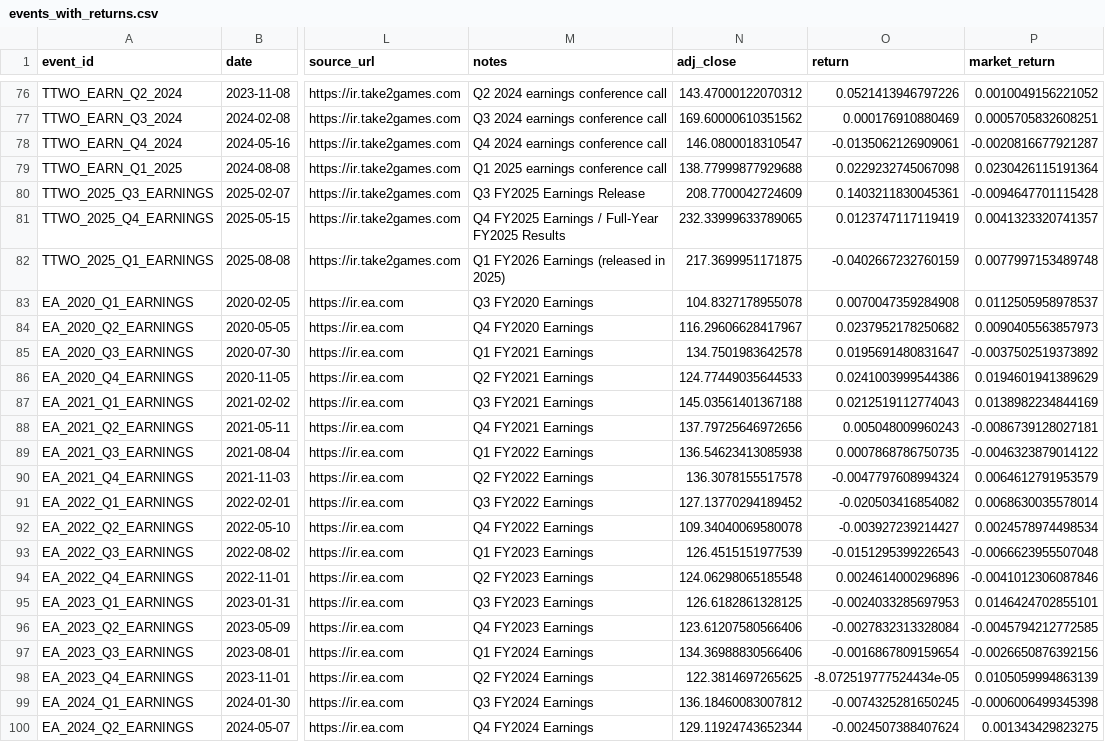
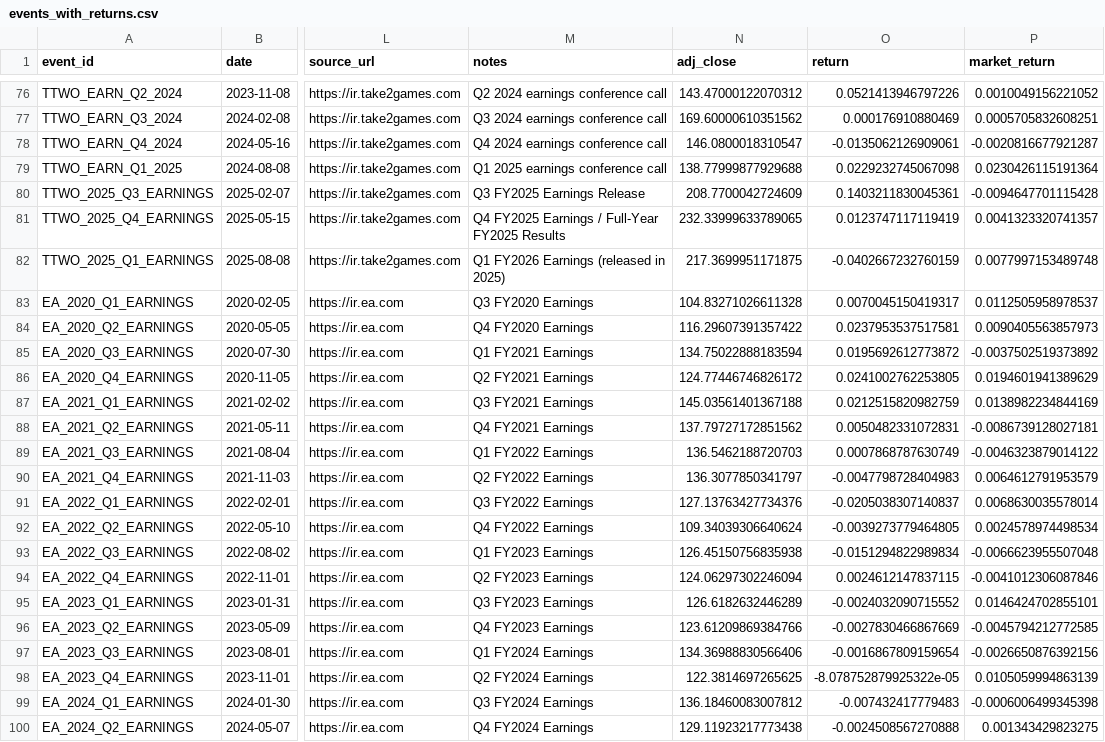
Before and after one commit to AawinAru/Game-Market-Event-Analyzer, a CSV file: data/processed/events_with_returns.csv, drawn as a sheet; only a part is shown, gaps mark what is left out; the diff covers the shown part only; the diff names each change by its address in the sheet, - before the commit and + after, or states it on an @@ line.

```diff
--- a/data/processed/events_with_returns.csv
+++ b/data/processed/events_with_returns.csv
-N83 (adj_close): 104.8327178955078
+N83 (adj_close): 104.83271026611328
-O83 (return): 0.0070047359284908
+O83 (return): 0.0070045150419317
-N84 (adj_close): 116.29606628417967
+N84 (adj_close): 116.29607391357422
-O84 (return): 0.0237952178250682
+O84 (return): 0.0237953537517581
-N85 (adj_close): 134.7501983642578
+N85 (adj_close): 134.75022888183594
-O85 (return): 0.0195691480831647
+O85 (return): 0.0195692612773872
-N86 (adj_close): 124.77449035644533
+N86 (adj_close): 124.77446746826172
-O86 (return): 0.0241003999544386
+O86 (return): 0.0241002762253805
-O87 (return): 0.0212519112774043
+O87 (return): 0.0212515820982759
-N88 (adj_close): 137.79725646972656
+N88 (adj_close): 137.79727172851562
-O88 (return): 0.005048009960243
+O88 (return): 0.0050482331072831
-N89 (adj_close): 136.54623413085938
+N89 (adj_close): 136.5462188720703
-O89 (return): 0.0007868786750735
+O89 (return): 0.0007868787630749
-N90 (adj_close): 136.3078155517578
+N90 (adj_close): 136.3077850341797
-O90 (return): -0.0047797608994324
+O90 (return): -0.0047798728404983
-N91 (adj_close): 127.13770294189452
+N91 (adj_close): 127.13763427734376
-O91 (return): -0.020503416854082
+O91 (return): -0.0205038307140837
-N92 (adj_close): 109.34040069580078
+N92 (adj_close): 109.34039306640624
-O92 (return): -0.003927239214427
+O92 (return): -0.0039273779464805
-N93 (adj_close): 126.4515151977539
+N93 (adj_close): 126.45150756835938
-O93 (return): -0.0151295399226543
+O93 (return): -0.0151294822989834
-N94 (adj_close): 124.06298065185548
+N94 (adj_close): 124.06297302246094
-O94 (return): 0.0024614000296896
+O94 (return): 0.0024612147837115
-N95 (adj_close): 126.6182861328125
+N95 (adj_close): 126.6182632446289
-O95 (return): -0.0024033285697953
+O95 (return): -0.0024032090715552
-N96 (adj_close): 123.61207580566406
+N96 (adj_close): 123.61209869384766
-O96 (return): -0.0027832313328084
+O96 (return): -0.0027830466867669
-O98 (return): -8.072519777524434e-05
+O98 (return): -8.078752879925322e-05
-O99 (return): -0.0074325281650245
+O99 (return): -0.007432417779483
-N100 (adj_close): 129.11924743652344
+N100 (adj_close): 129.11923217773438
-O100 (return): -0.0024507388407624
+O100 (return): -0.0024508567270888
```
Also changed, not shown: 60 edited cells elsewhere in this file, data/processed/events_labeled.csv, data/processed/prices_long.csv, 26 other files.
